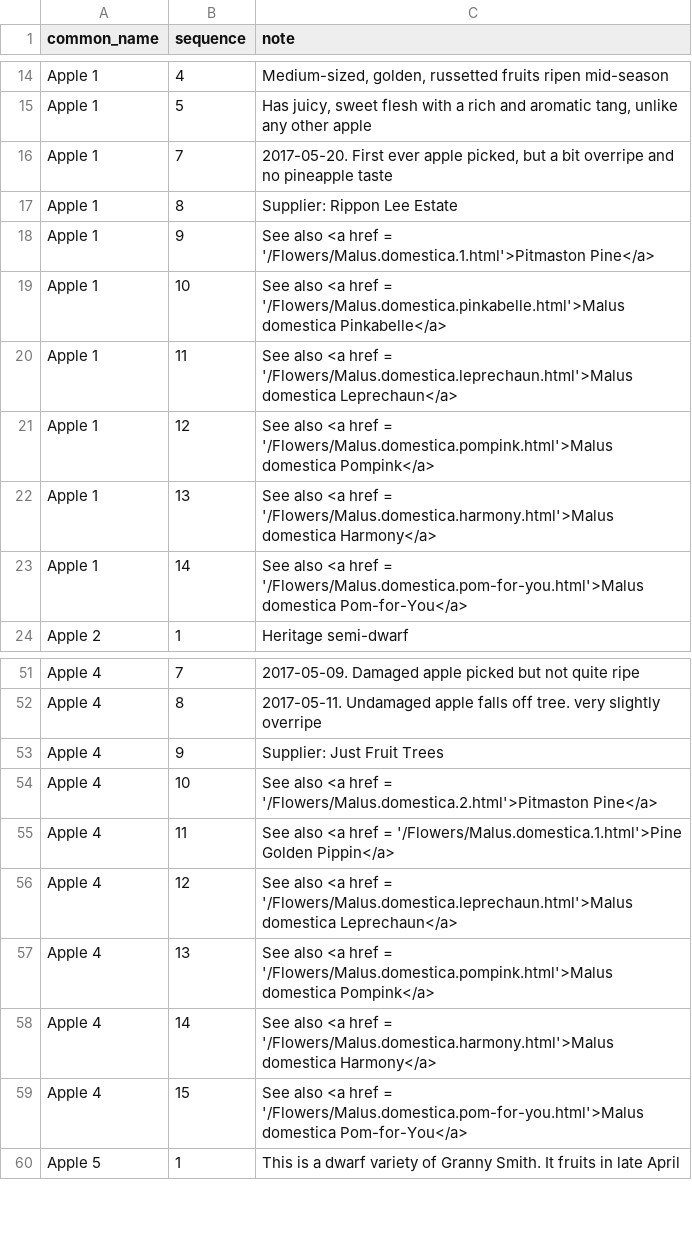
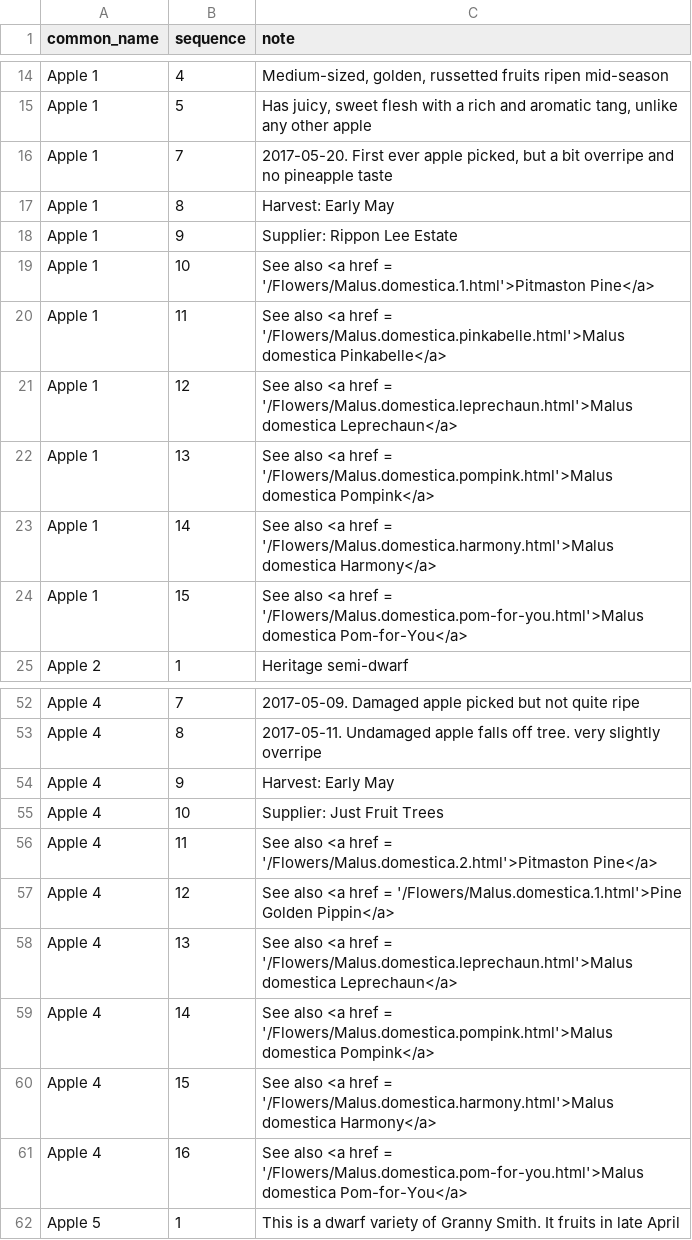
Before and after one commit to ronsavage/WWW-Garden-Design, a CSV file: data/notes.csv, drawn as a sheet; only a part is shown, gaps mark what is left out; the diff covers the shown part only.

Commit message:
Add harvest time to some apples

```diff
--- a/data/notes.csv
+++ b/data/notes.csv
@@ -16,9 +16,10 @@
 "Apple 1","7","2017-05-20. First ever apple picked, but a bit overripe and no pineapple taste"
-"Apple 1","8","Supplier: Rippon Lee Estate"
-"Apple 1","9","See also <a href = '/Flowers/Malus.domestica.1.html'>Pitmaston Pine</a>"
-"Apple 1","10","See also <a href = '/Flowers/Malus.domestica.pinkabelle.html'>Malus domestica Pinkabelle</a>"
-"Apple 1","11","See also <a href = '/Flowers/Malus.domestica.leprechaun.html'>Malus domestica Leprechaun</a>"
-"Apple 1","12","See also <a href = '/Flowers/Malus.domestica.pompink.html'>Malus domestica Pompink</a>"
-"Apple 1","13","See also <a href = '/Flowers/Malus.domestica.harmony.html'>Malus domestica Harmony</a>"
-"Apple 1","14","See also <a href = '/Flowers/Malus.domestica.pom-for-you.html'>Malus domestica Pom-for-You</a>"
+"Apple 1","8","Harvest: Early May"
+"Apple 1","9","Supplier: Rippon Lee Estate"
+"Apple 1","10","See also <a href = '/Flowers/Malus.domestica.1.html'>Pitmaston Pine</a>"
+"Apple 1","11","See also <a href = '/Flowers/Malus.domestica.pinkabelle.html'>Malus domestica Pinkabelle</a>"
+"Apple 1","12","See also <a href = '/Flowers/Malus.domestica.leprechaun.html'>Malus domestica Leprechaun</a>"
+"Apple 1","13","See also <a href = '/Flowers/Malus.domestica.pompink.html'>Malus domestica Pompink</a>"
+"Apple 1","14","See also <a href = '/Flowers/Malus.domestica.harmony.html'>Malus domestica Harmony</a>"
+"Apple 1","15","See also <a href = '/Flowers/Malus.domestica.pom-for-you.html'>Malus domestica Pom-for-You</a>"
 "Apple 2","1","Heritage semi-dwarf"
@@ -52,9 +53,10 @@
 "Apple 4","8","2017-05-11. Undamaged apple falls off tree. very slightly overripe"
-"Apple 4","9","Supplier: Just Fruit Trees"
-"Apple 4","10","See also <a href = '/Flowers/Malus.domestica.2.html'>Pitmaston Pine</a>"
-"Apple 4","11","See also <a href = '/Flowers/Malus.domestica.1.html'>Pine Golden Pippin</a>"
-"Apple 4","12","See also <a href = '/Flowers/Malus.domestica.leprechaun.html'>Malus domestica Leprechaun</a>"
-"Apple 4","13","See also <a href = '/Flowers/Malus.domestica.pompink.html'>Malus domestica Pompink</a>"
-"Apple 4","14","See also <a href = '/Flowers/Malus.domestica.harmony.html'>Malus domestica Harmony</a>"
-"Apple 4","15","See also <a href = '/Flowers/Malus.domestica.pom-for-you.html'>Malus domestica Pom-for-You</a>"
+"Apple 4","9","Harvest: Early May"
+"Apple 4","10","Supplier: Just Fruit Trees"
+"Apple 4","11","See also <a href = '/Flowers/Malus.domestica.2.html'>Pitmaston Pine</a>"
+"Apple 4","12","See also <a href = '/Flowers/Malus.domestica.1.html'>Pine Golden Pippin</a>"
+"Apple 4","13","See also <a href = '/Flowers/Malus.domestica.leprechaun.html'>Malus domestica Leprechaun</a>"
+"Apple 4","14","See also <a href = '/Flowers/Malus.domestica.pompink.html'>Malus domestica Pompink</a>"
+"Apple 4","15","See also <a href = '/Flowers/Malus.domestica.harmony.html'>Malus domestica Harmony</a>"
+"Apple 4","16","See also <a href = '/Flowers/Malus.domestica.pom-for-you.html'>Malus domestica Pom-for-You</a>"
 "Apple 5","1","This is a dwarf variety of Granny Smith. It fruits in late April"
```
Also changed, not shown: 1 added row and 7 edited cells elsewhere in this file.
